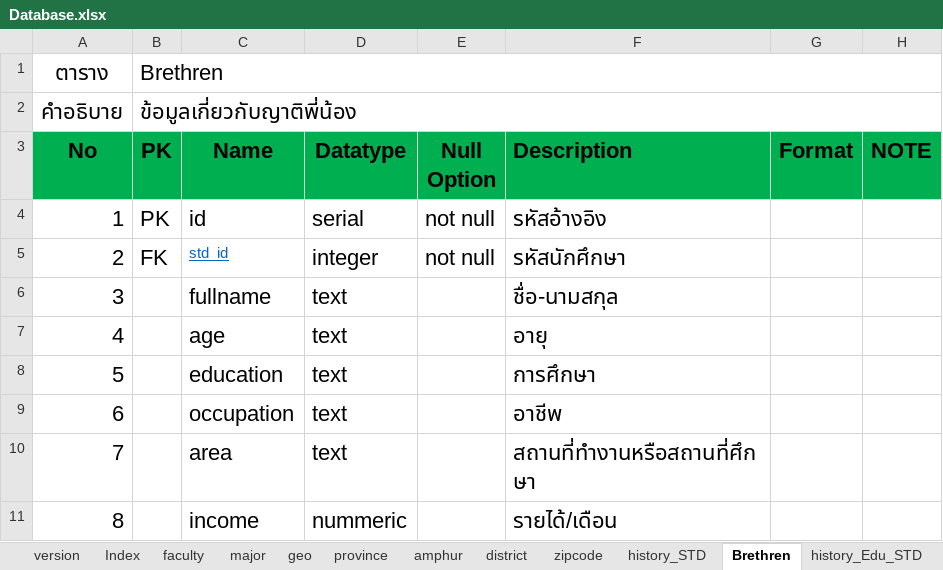
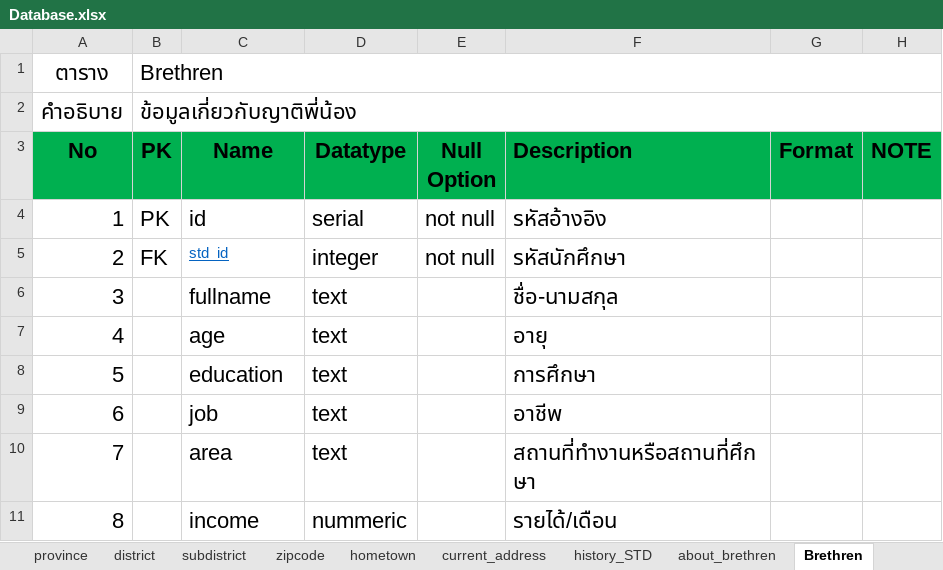
Before and after one commit to sasi-wk/Project-II, an Excel workbook: Document/Database.xlsx, sheet Brethren, drawn as a sheet; values as stored, in another font and other column widths than the file's, no borders; the diff names each change by its address in the sheet, - before the commit and + after, or states it on an @@ line.

```diff
--- a/Document/Database.xlsx (sheet Brethren)
+++ b/Document/Database.xlsx (sheet Brethren)
-sheet tab: amphur
+sheet tab: subdistrict
+sheet tab: hometown
+sheet tab: current_address
+sheet tab: about_brethren
-C9 (Name): occupation
+C9 (Name): job
```
Also changed, not shown: sheet history_STD, sheet district, other sheet tabs, 15 other files.
